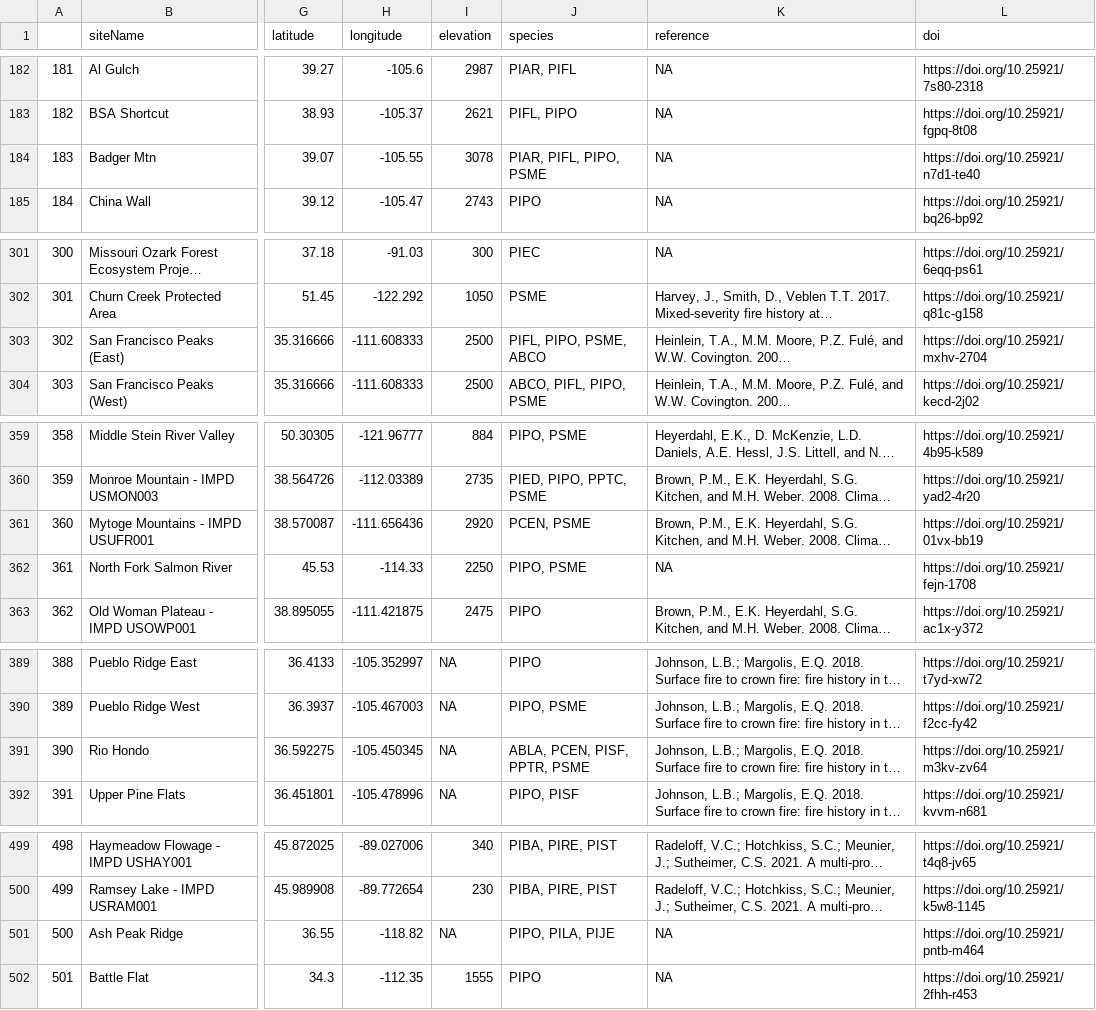
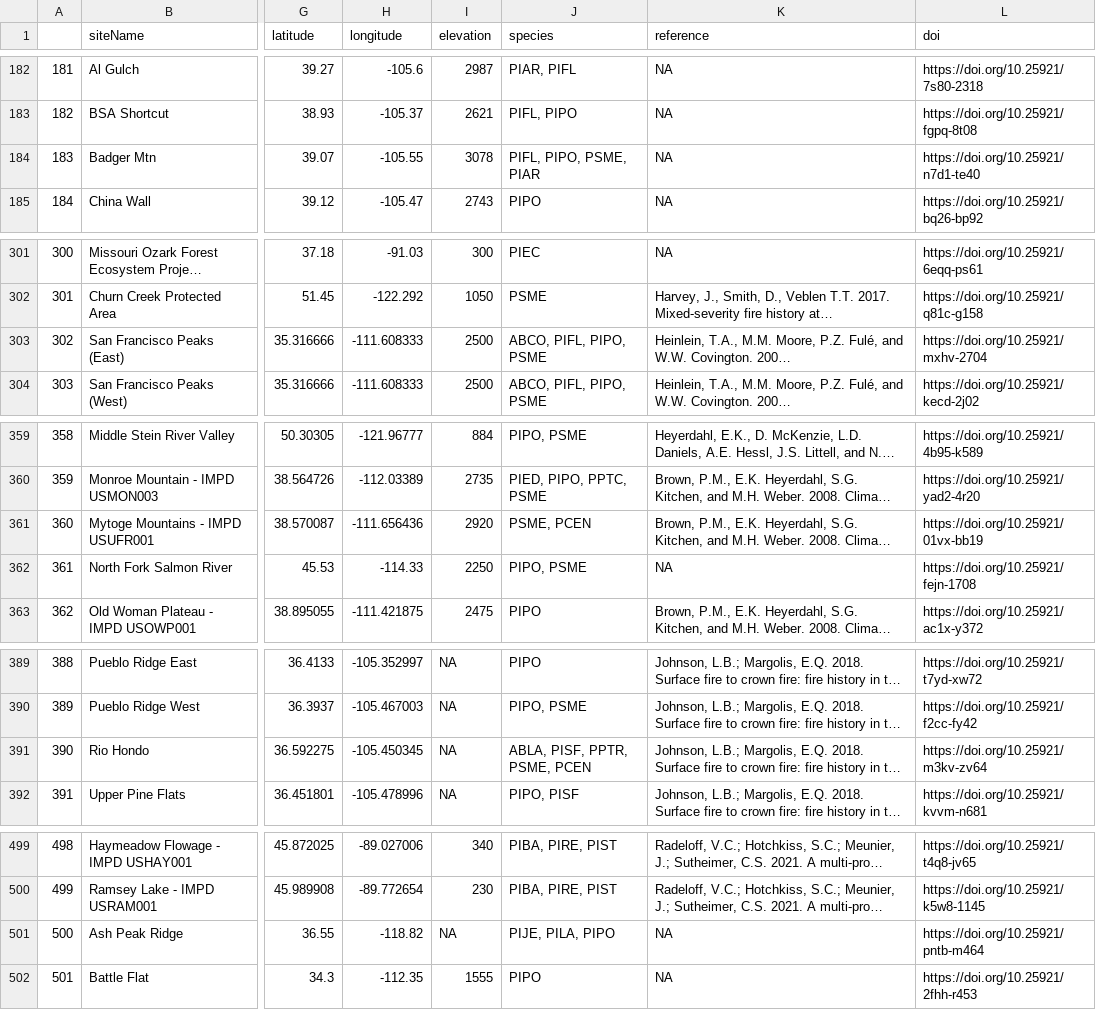
Before and after one commit to chguiterman/scrape-IMPD, a CSV file: data/impd_meta.csv, drawn as a sheet; only a part is shown, gaps mark what is left out; long unchanged cells end in …; the diff covers the shown part only; the diff names each change by its address in the sheet, - before the commit and + after, or states it on an @@ line.

```diff
--- a/data/impd_meta.csv
+++ b/data/impd_meta.csv
-J184 (species): PIAR, PIFL, PIPO, PSME
+J184 (species): PIFL, PIPO, PSME, PIAR
-J303 (species): PIFL, PIPO, PSME, ABCO
+J303 (species): ABCO, PIFL, PIPO, PSME
-J361 (species): PCEN, PSME
+J361 (species): PSME, PCEN
-J391 (species): ABLA, PCEN, PISF, PPTR, PSME
+J391 (species): ABLA, PISF, PPTR, PSME, PCEN
-J501 (species): PIPO, PILA, PIJE
+J501 (species): PIJE, PILA, PIPO
```
Also changed, not shown: 13 edited cells elsewhere in this file.
